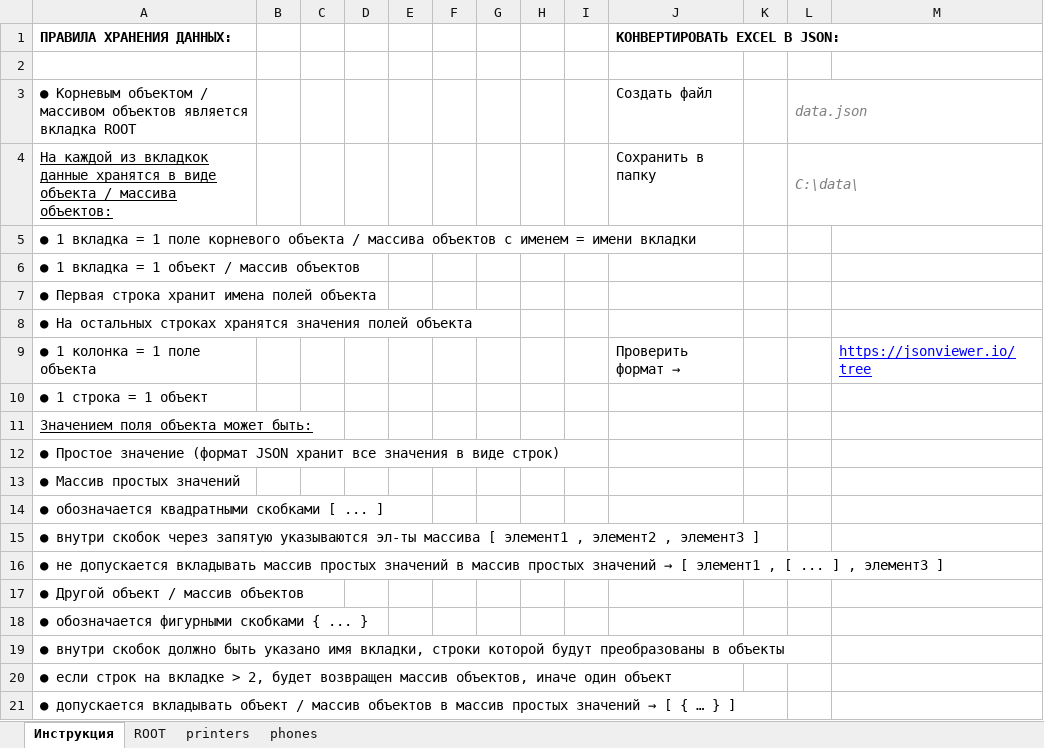
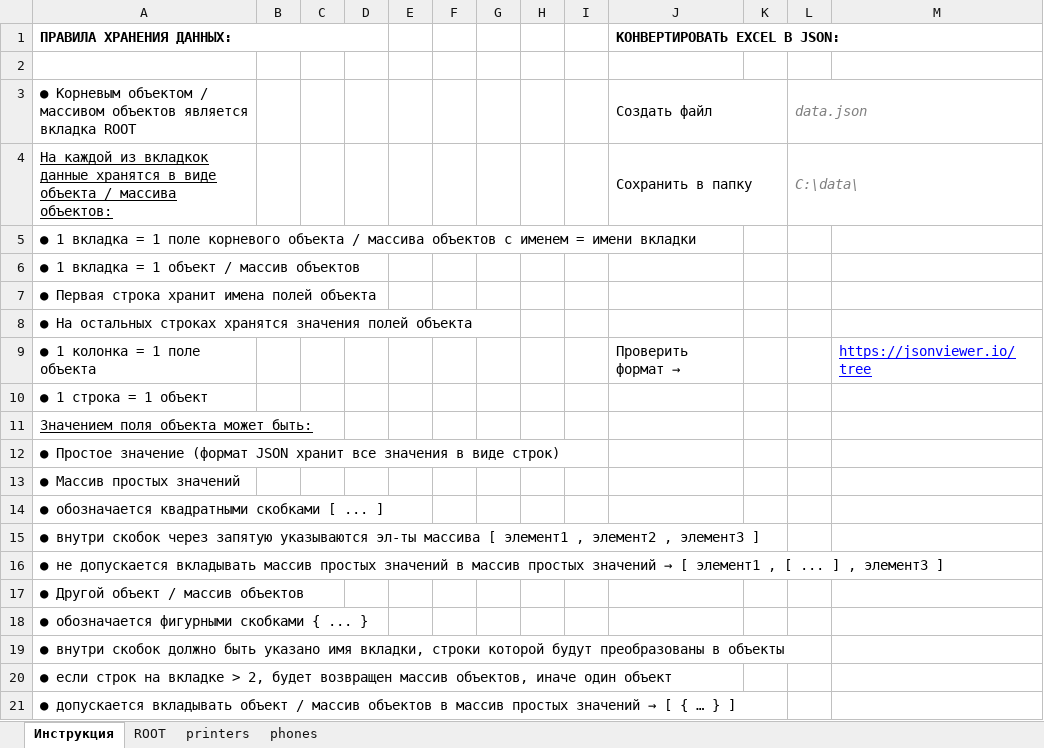
Before and after one commit to akzhar/excel-to-json, an Excel workbook: EXCEL to JSON.xlsm, sheet Инструкция, drawn as a sheet; values as stored, in another font and other column widths than the file's, no borders; charts and pictures not drawn; the diff names each change by its address in the sheet, - before the commit and + after, or states it on an @@ line.

```diff
--- a/EXCEL to JSON.xlsm (sheet Инструкция)
+++ b/EXCEL to JSON.xlsm (sheet Инструкция)
+A1:D1 merged
+J3:K3 merged
+J4:K4 merged
```
Also changed, not shown: sheet phones.
